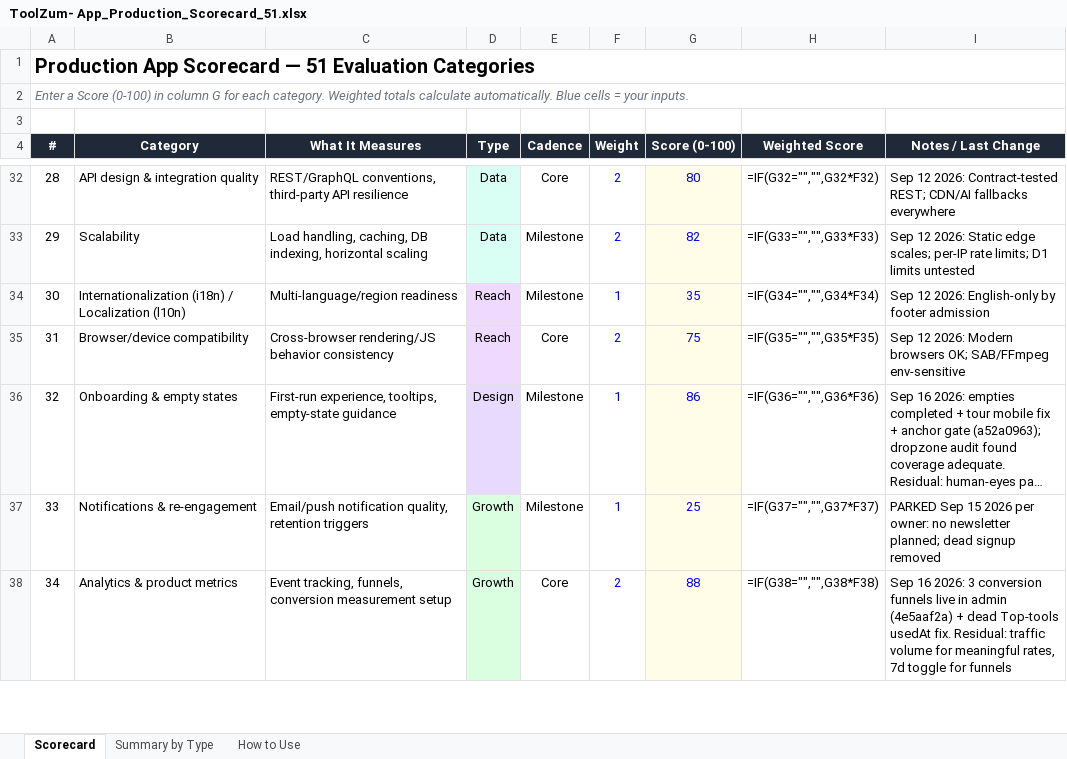
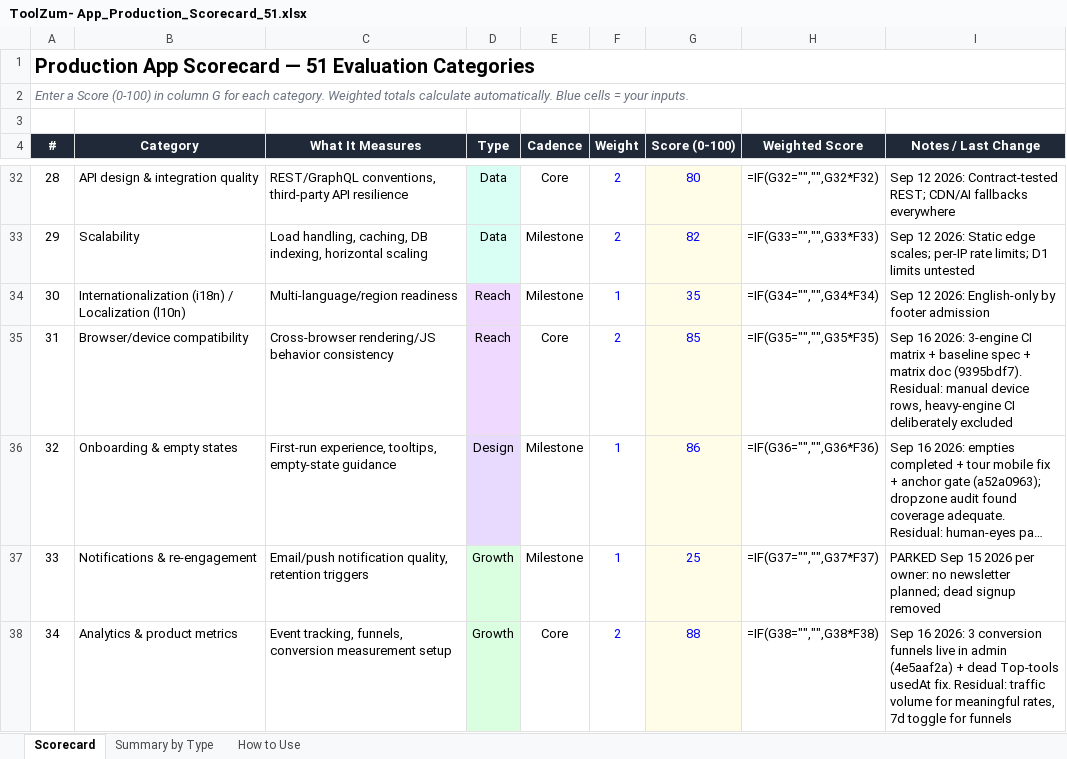
Before and after one commit to kvRathore-star/Toolzum, an Excel workbook: docs/ToolZum- App_Production_Scorecard_51.xlsx, sheet Scorecard, drawn as a sheet; only a part is shown, gaps mark what is left out; long unchanged cells end in …; values as stored, in another font and other column widths than the file's, no borders; formulas without a stored value are shown as written; the diff names each change by its address in the sheet, - before the commit and + after, or states it on an @@ line.

Commit message:
scorecard: compat row #31 75 -> 85, composite 79.4 -> 79.6
Updates xlsx G35/I35 + scorecard.md log for 9395bdf7. Held below 90
for manual device rows.

```diff
--- a/docs/ToolZum- App_Production_Scorecard_51.xlsx (sheet Scorecard)
+++ b/docs/ToolZum- App_Production_Scorecard_51.xlsx (sheet Scorecard)
-G35 (Score (0-100)): 75
+G35 (Score (0-100)): 85
-I35 (Notes / Last Change): Sep 12 2026: Modern browsers OK; SAB/FFmpeg env-sensitive
+I35 (Notes / Last Change): Sep 16 2026: 3-engine CI matrix + baseline spec + matrix doc (9395bdf7). Residual: manual device rows, heavy-engine CI deliberately excluded
```
Also changed, not shown: 1 other file.
